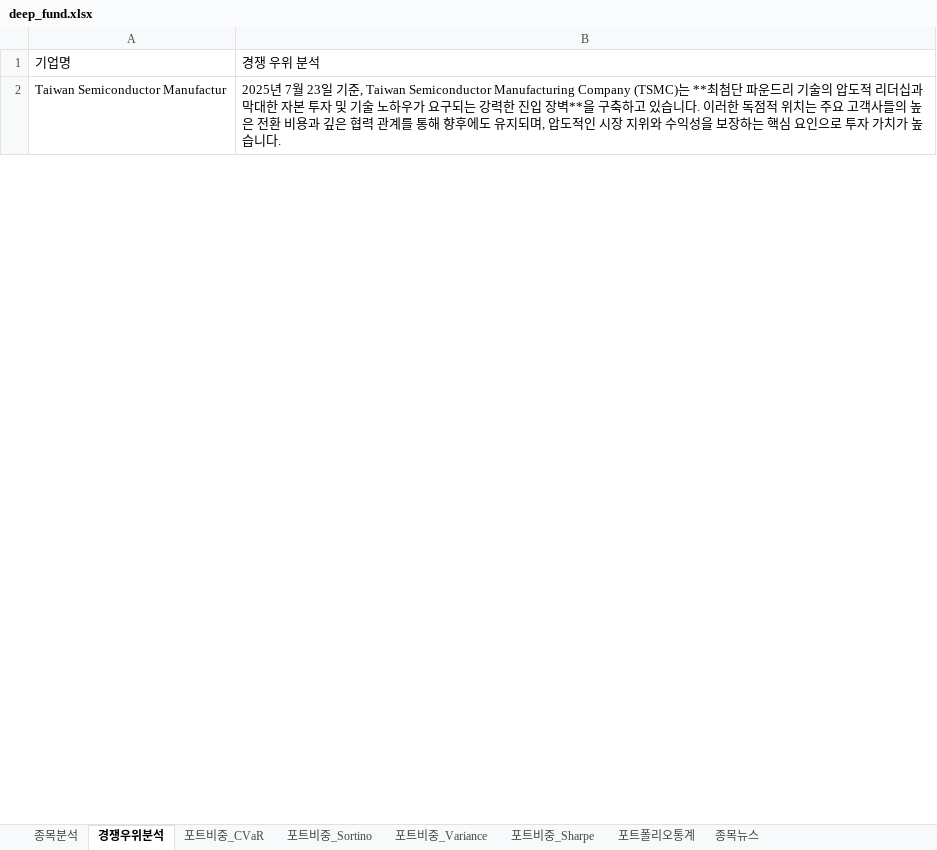
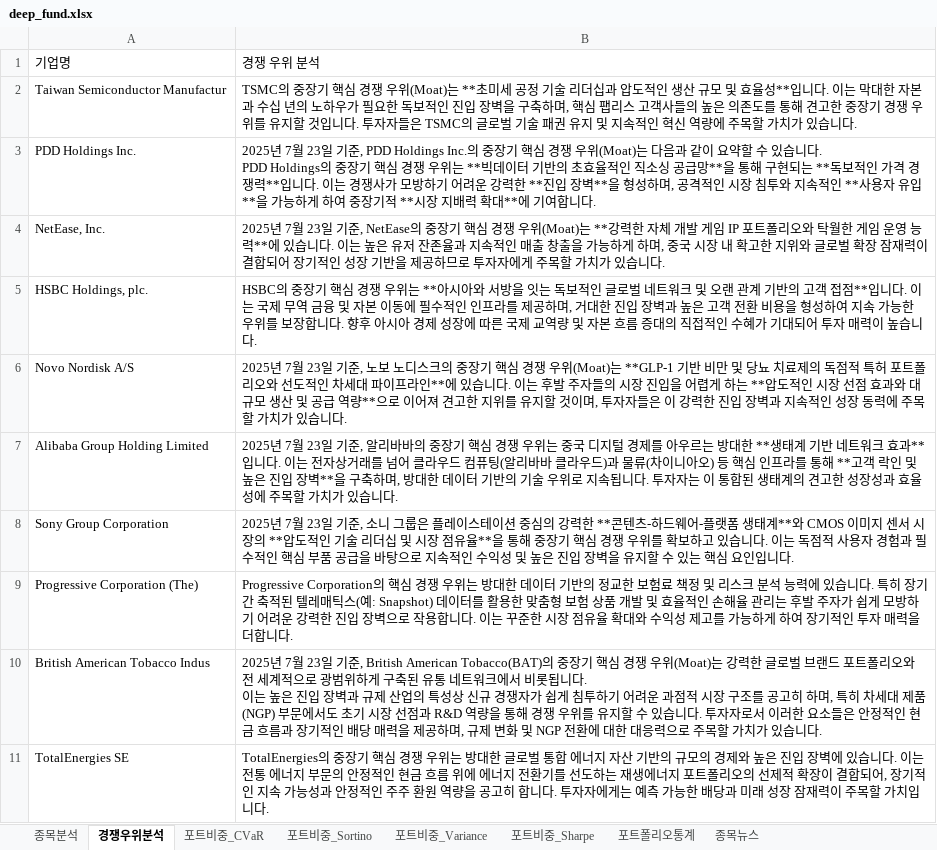
Before and after one commit to pozuelodealarcon/Portfolio, an Excel workbook: deep_fund.xlsx, sheet 경쟁우위분석, drawn as a sheet; only a part is shown; values as stored, in another font and other column widths than the file's, no borders; table styles not drawn; ↵ is a line break in a cell; the diff covers the shown part only; the diff names each change by its address in the sheet, - before the commit and + after, or states it on an @@ line.

```diff
--- a/deep_fund.xlsx (sheet 경쟁우위분석)
+++ b/deep_fund.xlsx (sheet 경쟁우위분석)
-B2: 2025년 7월 23일 기준, Taiwan Semiconductor Manufacturing Company (TSMC)는 **최첨단 파운드리 기술의 압도적 리더십과 막대한 자본 투자 및 기술 노하우가 요구되는 강력한 진입 장벽**을 구축하고 있습니다. 이러한 독점적 위치는 주요 고객사들의 높은 전환 비용과 깊은 협력 관계를 통해 향후에도 유지되며, 압도적인 시장 지위와 수익성을 보장하는 핵심 요인으로 투자 가치가 높습니다.
+B2: TSMC의 중장기 핵심 경쟁 우위(Moat)는 **초미세 공정 기술 리더십과 압도적인 생산 규모 및 효율성**입니다. 이는 막대한 자본과 수십 년의 노하우가 필요한 독보적인 진입 장벽을 구축하며, 핵심 팹리스 고객사들의 높은 의존도를 통해 견고한 중장기 경쟁 우위를 유지할 것입니다. 투자자들은 TSMC의 글로벌 기술 패권 유지 및 지속적인 혁신 역량에 주목할 가치가 있습니다.
+row 3: PDD Holdings Inc. | 2025년 7월 23일 기준, PDD Holdings Inc.의 중장기 핵심 경쟁 우위(Moat)는 다음과 같이 요약할 수 있습니다. ↵ PDD Holdings의 중장기 핵심 경쟁 우위는 **빅데이터 기반의 초효율적인 직소싱 공급망**을 통해 구현되는 **독보적인 가격 경쟁력**입니다. 이는 경쟁사가 모방하기 어려운 강력한 **진입 장벽**을 형성하며, 공격적인 시장 침투와 지속적인 **사용자 유입**을 가능하게 하여 중장기적 **시장 지배력 확대**에 기여합니다.
+row 4: NetEase, Inc. | 2025년 7월 23일 기준, NetEase의 중장기 핵심 경쟁 우위(Moat)는 **강력한 자체 개발 게임 IP 포트폴리오와 탁월한 게임 운영 능력**에 있습니다. 이는 높은 유저 잔존율과 지속적인 매출 창출을 가능하게 하며, 중국 시장 내 확고한 지위와 글로벌 확장 잠재력이 결합되어 장기적인 성장 기반을 제공하므로 투자자에게 주목할 가치가 있습니다.
+row 5: HSBC Holdings, plc. | HSBC의 중장기 핵심 경쟁 우위는 **아시아와 서방을 잇는 독보적인 글로벌 네트워크 및 오랜 관계 기반의 고객 접점**입니다. 이는 국제 무역 금융 및 자본 이동에 필수적인 인프라를 제공하며, 거대한 진입 장벽과 높은 고객 전환 비용을 형성하여 지속 가능한 우위를 보장합니다. 향후 아시아 경제 성장에 따른 국제 교역량 및 자본 흐름 증대의 직접적인 수혜가 기대되어 투자 매력이 높습니다.
+row 6: Novo Nordisk A/S | 2025년 7월 23일 기준, 노보 노디스크의 중장기 핵심 경쟁 우위(Moat)는 **GLP-1 기반 비만 및 당뇨 치료제의 독점적 특허 포트폴리오와 선도적인 차세대 파이프라인**에 있습니다. 이는 후발 주자들의 시장 진입을 어렵게 하는 **압도적인 시장 선점 효과와 대규모 생산 및 공급 역량**으로 이어져 견고한 지위를 유지할 것이며, 투자자들은 이 강력한 진입 장벽과 지속적인 성장 동력에 주목할 가치가 있습니다.
+row 7: Alibaba Group Holding Limited | 2025년 7월 23일 기준, 알리바바의 중장기 핵심 경쟁 우위는 중국 디지털 경제를 아우르는 방대한 **생태계 기반 네트워크 효과**입니다. 이는 전자상거래를 넘어 클라우드 컴퓨팅(알리바바 클라우드)과 물류(차이니아오) 등 핵심 인프라를 통해 **고객 락인 및 높은 진입 장벽**을 구축하며, 방대한 데이터 기반의 기술 우위로 지속됩니다. 투자자는 이 통합된 생태계의 견고한 성장성과 효율성에 주목할 가치가 있습니다.
+row 8: Sony Group Corporation | 2025년 7월 23일 기준, 소니 그룹은 플레이스테이션 중심의 강력한 **콘텐츠-하드웨어-플랫폼 생태계**와 CMOS 이미지 센서 시장의 **압도적인 기술 리더십 및 시장 점유율**을 통해 중장기 핵심 경쟁 우위를 확보하고 있습니다. 이는 독점적 사용자 경험과 필수적인 핵심 부품 공급을 바탕으로 지속적인 수익성 및 높은 진입 장벽을 유지할 수 있는 핵심 요인입니다.
+row 9: Progressive Corporation (The) | Progressive Corporation의 핵심 경쟁 우위는 방대한 데이터 기반의 정교한 보험료 책정 및 리스크 분석 능력에 있습니다. 특히 장기간 축적된 텔레매틱스(예: Snapshot) 데이터를 활용한 맞춤형 보험 상품 개발 및 효율적인 손해율 관리는 후발 주자가 쉽게 모방하기 어려운 강력한 진입 장벽으로 작용합니다. 이는 꾸준한 시장 점유율 확대와 수익성 제고를 가능하게 하여 장기적인 투자 매력을 더합니다.
+row 10: British American Tobacco Indus | 2025년 7월 23일 기준, British American Tobacco(BAT)의 중장기 핵심 경쟁 우위(Moat)는 강력한 글로벌 브랜드 포트폴리오와 전 세계적으로 광범위하게 구축된 유통 네트워크에서 비롯됩니다. ↵ 이는 높은 진입 장벽과 규제 산업의 특성상 신규 경쟁자가 쉽게 침투하기 어려운 과점적 시장 구조를 공고히 하며, 특히 차세대 제품(NGP) 부문에서도 초기 시장 선점과 R&D 역량을 통해 경쟁 우위를 유지할 수 있습니다. 투자자로서 이러한 요소들은 안정적인 현금 흐름과 장기적인 배당 매력을 제공하며, 규제 변화 및 NGP 전환에 대한 대응력으로 주목할 가치가 있습니다.
+row 11: TotalEnergies SE | TotalEnergies의 중장기 핵심 경쟁 우위는 방대한 글로벌 통합 에너지 자산 기반의 규모의 경제와 높은 진입 장벽에 있습니다. 이는 전통 에너지 부문의 안정적인 현금 흐름 위에 에너지 전환기를 선도하는 재생에너지 포트폴리오의 선제적 확장이 결합되어, 장기적인 지속 가능성과 안정적인 주주 환원 역량을 공고히 합니다. 투자자에게는 예측 가능한 배당과 미래 성장 잠재력이 주목할 가치입니다.
```
Also changed, not shown: 39 added rows and 1 edited cell elsewhere in this sheet, sheet 종목분석, sheet 종목뉴스, sheet 포트폴리오통계, sheet 포트비중_Variance, sheet 포트비중_Sharpe, sheet 포트비중_Sortino, 1 more sheet, 1 other file.
